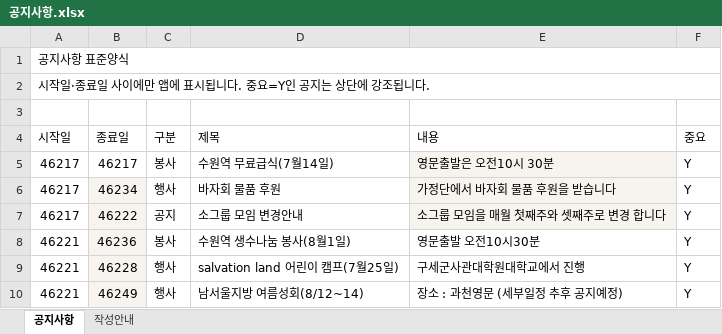
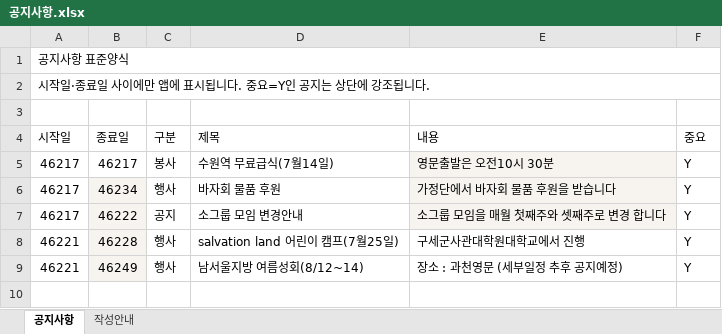
Before and after one commit to cjy3757-stack/gesms-v10, an Excel workbook: 공지사항.xlsx, sheet 공지사항, drawn as a sheet; values as stored, in another font and other column widths than the file's, no borders; conditional formats not drawn; the diff names each change by its address in the sheet, - before the commit and + after, or states it on an @@ line.

Commit message:
공지사항
공지사항

```diff
--- a/공지사항.xlsx (sheet 공지사항)
+++ b/공지사항.xlsx (sheet 공지사항)
-row 8: 46221 | 46236 | 봉사 | 수원역 생수나눔 봉사(8월1일) | 영문출발 오전10시30분 | Y
```
Also changed, not shown: sheet 작성안내.
